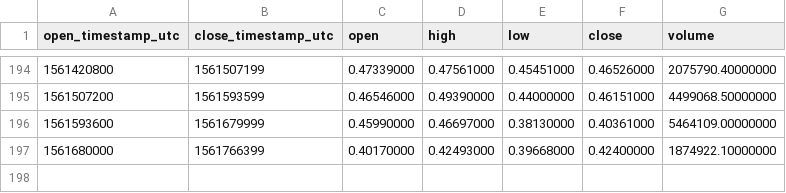
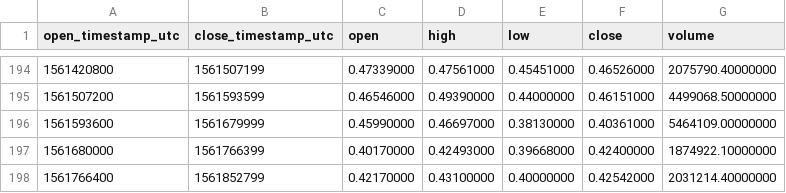
Before and after one commit to cryptobigbro/binance-XRPUSDC, a CSV file: binance-XRPUSDC-1d.csv, drawn as a sheet; only a part is shown, gaps mark what is left out; the diff names each change by its address in the sheet, - before the commit and + after, or states it on an @@ line.

```diff
--- a/binance-XRPUSDC-1d.csv
+++ b/binance-XRPUSDC-1d.csv
+row 198: 1561766400 | 1561852799 | 0.42170000 | 0.43100000 | 0.40000000 | 0.42542000 | 2031214.40000000
```
Also changed, not shown: binance-XRPUSDC-1h.csv.
